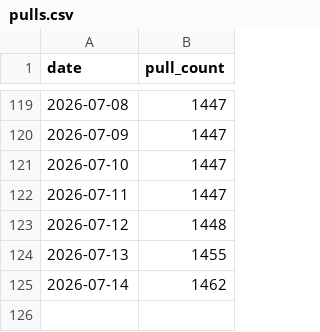
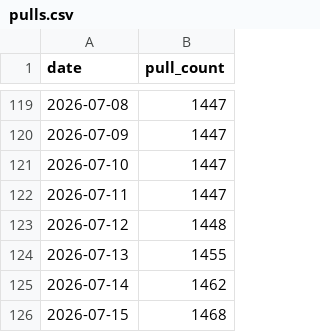
Before and after one commit to benedicteb/obsidian-git-backup-docker, a CSV file: docs/metrics/pulls.csv, drawn as a sheet; only a part is shown, gaps mark what is left out.

```diff
--- a/docs/metrics/pulls.csv
+++ b/docs/metrics/pulls.csv
@@ -125 +125,2 @@ date,pull_count
 2026-07-14,1462
+2026-07-15,1468
```
